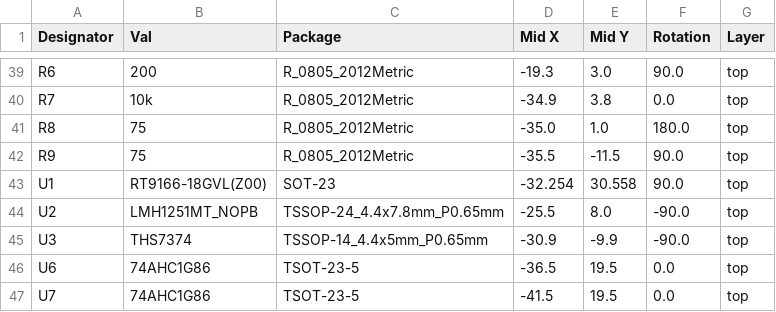
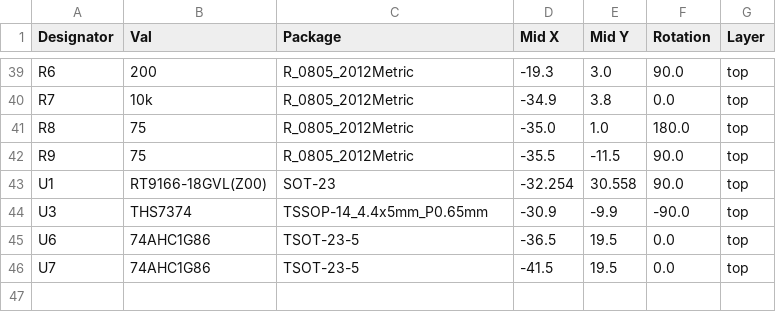
Before and after one commit to jamvanderloeff/Component-to-RGB, a CSV file: jlcpcb/production_files/CPL-comprgb.csv, drawn as a sheet; only a part is shown, gaps mark what is left out; the diff names each change by its address in the sheet, - before the commit and + after, or states it on an @@ line.

```diff
--- a/jlcpcb/production_files/CPL-comprgb.csv
+++ b/jlcpcb/production_files/CPL-comprgb.csv
-row 44: U2 | LMH1251MT_NOPB | TSSOP-24_4.4x7.8mm_P0.65mm | -25.5 | 8.0 | -90.0 | top
```
Also changed, not shown: jlcpcb/production_files/BOM-comprgb.csv, 16 other files.
